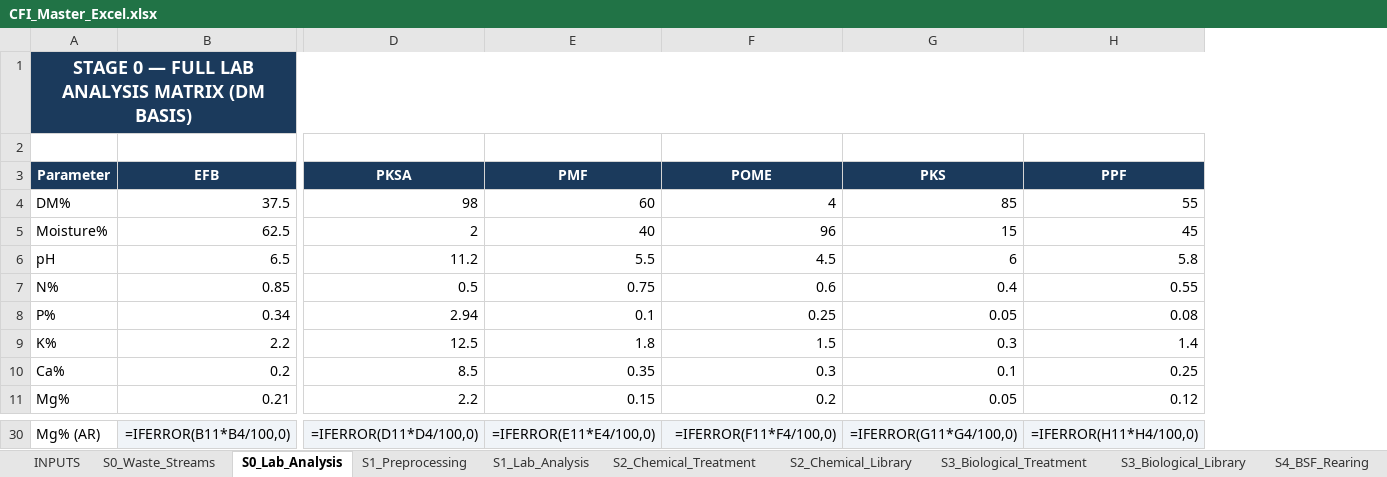
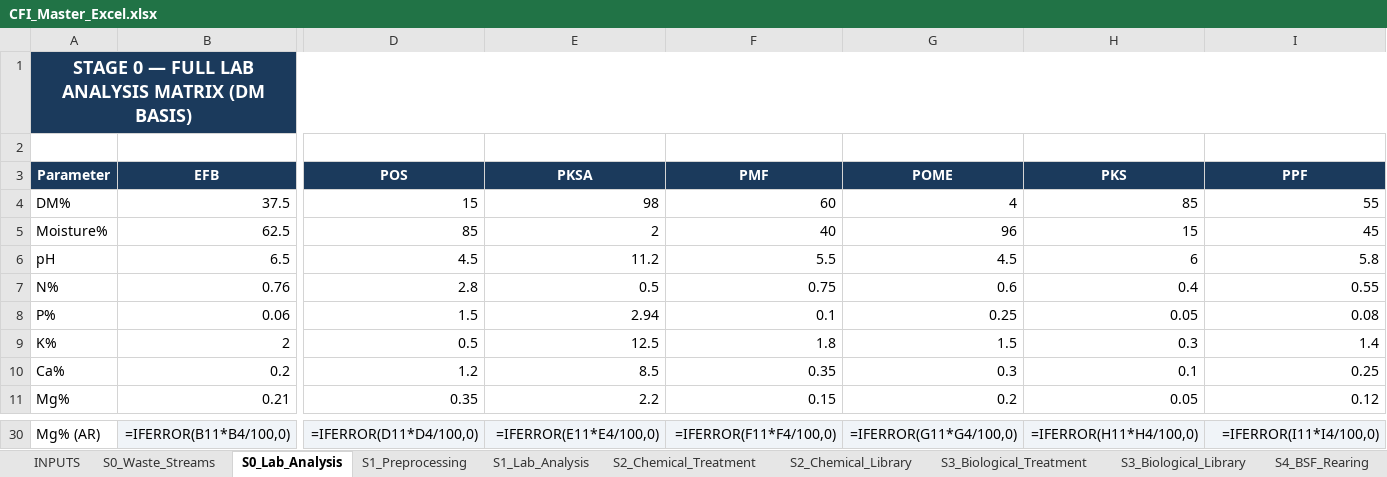
Before and after one commit to sharone2012/CFI-Code, an Excel workbook: CFI_Master_Excel.xlsx, sheet S0_Lab_Analysis, drawn as a sheet; only a part is shown, gaps mark what is left out; values as stored, in another font and other column widths than the file's, no borders; formulas without a stored value are shown as written; removed rows and columns are numbered as before the commit, all else as after; the diff covers the shown part only; the diff names each change by its address in the sheet, - before the commit and + after, or states it on an @@ line.

```diff
--- a/CFI_Master_Excel.xlsx (sheet S0_Lab_Analysis)
+++ b/CFI_Master_Excel.xlsx (sheet S0_Lab_Analysis)
+column D (POS), rows 4-11: 15 | 85 | 4.5 | 2.8 | 1.5 | 0.5 | 1.2 | 0.35; row 30: =IFERROR(D11*D4/100,0)
-A1:L1 merged
+A1:L1 merged
-B7 (EFB): 0.85
+B7 (EFB): 0.76
-B8 (EFB): 0.34
+B8 (EFB): 0.06
-B9 (EFB): 2.2
+B9 (EFB): 2
-E30 (PKSA): =IFERROR(D11*D4/100,0)
+E30 (PKSA): =IFERROR(E11*E4/100,0)
-F30 (PMF): =IFERROR(E11*E4/100,0)
+F30 (PMF): =IFERROR(F11*F4/100,0)
-G30 (POME): =IFERROR(F11*F4/100,0)
+G30 (POME): =IFERROR(G11*G4/100,0)
-H30 (PKS): =IFERROR(G11*G4/100,0)
+H30 (PKS): =IFERROR(H11*H4/100,0)
-I30 (PPF): =IFERROR(H11*H4/100,0)
+I30 (PPF): =IFERROR(I11*I4/100,0)
```
Also changed, not shown: 35 edited cells elsewhere in this sheet, sheet CAPEX_OPEX, sheet Soil_Fertiliser_Matrix, sheet S1_Lab_Analysis, sheet S0_Waste_Streams, 1 other file.
